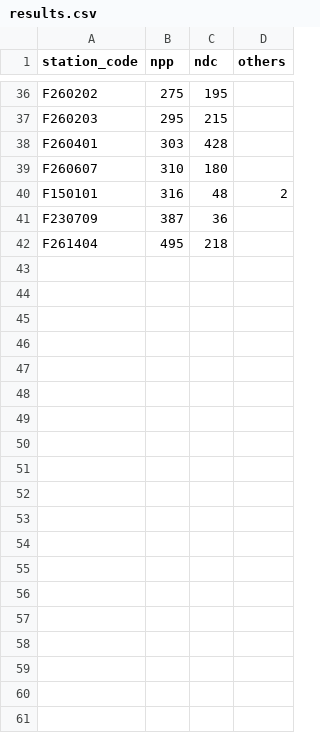
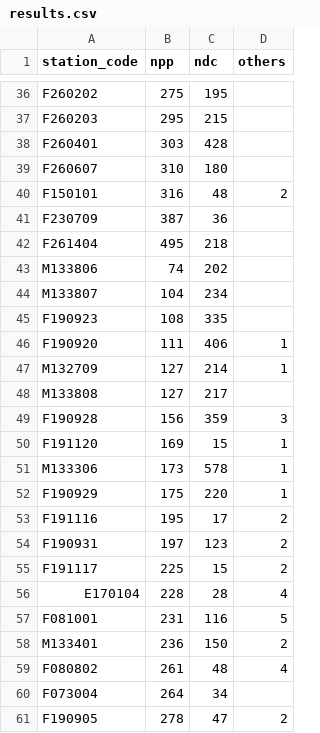
Before and after one commit to dbaeka/elections_app, a CSV file: database/seeders/defaults/results.csv, drawn as a sheet; only a part is shown, gaps mark what is left out; the diff covers the shown part only; the diff names each change by its address in the sheet, - before the commit and + after, or states it on an @@ line.

Commit message:
updated results

```diff
--- a/database/seeders/defaults/results.csv
+++ b/database/seeders/defaults/results.csv
+row 43: M133806 | 74 | 202
+row 44: M133807 | 104 | 234
+row 45: F190923 | 108 | 335
+row 46: F190920 | 111 | 406 | 1
+row 47: M132709 | 127 | 214 | 1
+row 48: M133808 | 127 | 217
+row 49: F190928 | 156 | 359 | 3
+row 50: F191120 | 169 | 15 | 1
+row 51: M133306 | 173 | 578 | 1
+row 52: F190929 | 175 | 220 | 1
+row 53: F191116 | 195 | 17 | 2
+row 54: F190931 | 197 | 123 | 2
+row 55: F191117 | 225 | 15 | 2
+row 56: E170104 | 228 | 28 | 4
+row 57: F081001 | 231 | 116 | 5
+row 58: M133401 | 236 | 150 | 2
+row 59: F080802 | 261 | 48 | 4
+row 60: F073004 | 264 | 34
+row 61: F190905 | 278 | 47 | 2
```
Also changed, not shown: 15 added rows elsewhere in this file, 1 other file.
